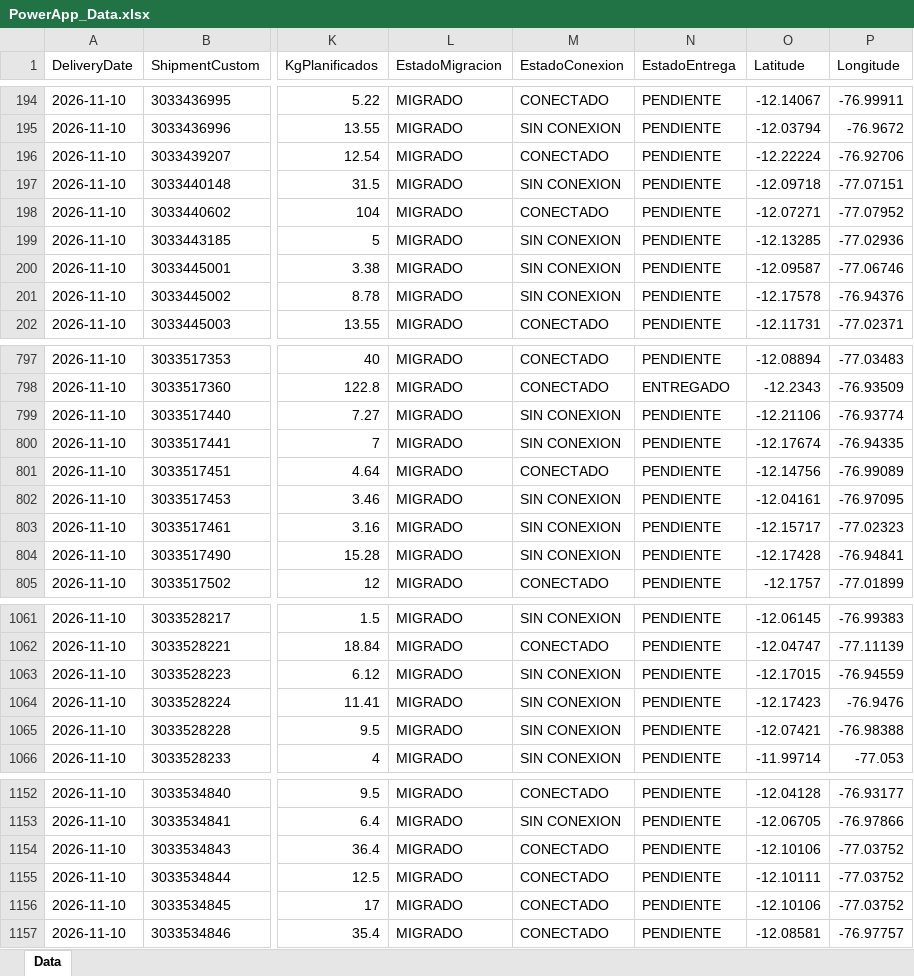
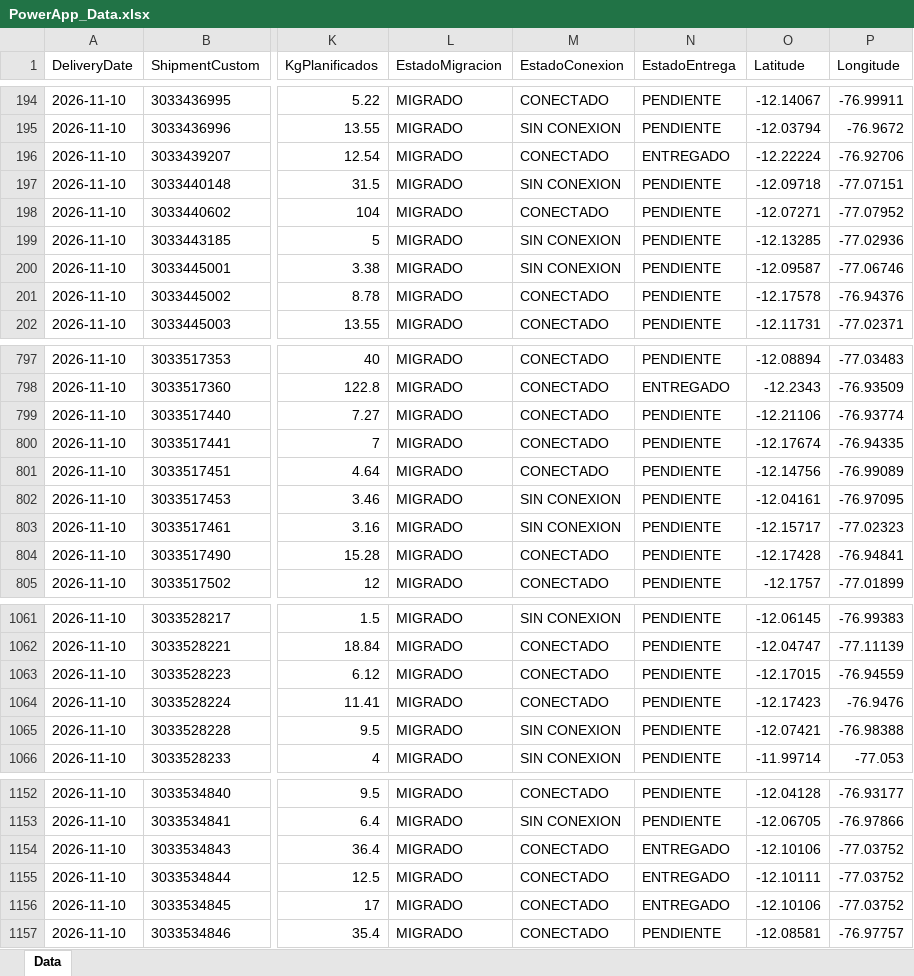
Before and after one commit to sigmaperu/RoadMap, an Excel workbook: PowerApp_Data.xlsx, sheet Data, drawn as a sheet; only a part is shown, gaps mark what is left out; values as stored, in another font and other column widths than the file's, no borders; table styles not drawn; the diff covers the shown part only; the diff names each change by its address in the sheet, - before the commit and + after, or states it on an @@ line.

```diff
--- a/PowerApp_Data.xlsx (sheet Data)
+++ b/PowerApp_Data.xlsx (sheet Data)
-N196 (EstadoEntrega): PENDIENTE
+N196 (EstadoEntrega): ENTREGADO
-M201 (EstadoConexion): SIN CONEXION
+M201 (EstadoConexion): CONECTADO
-M799:M800 (EstadoConexion): SIN CONEXION
+M799:M800 (EstadoConexion): CONECTADO
-M804 (EstadoConexion): SIN CONEXION
+M804 (EstadoConexion): CONECTADO
-M1063:M1064 (EstadoConexion): SIN CONEXION
+M1063:M1064 (EstadoConexion): CONECTADO
-N1154:N1156 (EstadoEntrega): PENDIENTE
+N1154:N1156 (EstadoEntrega): ENTREGADO
```
Also changed, not shown: 43 edited cells elsewhere in this sheet, 1 other file.
